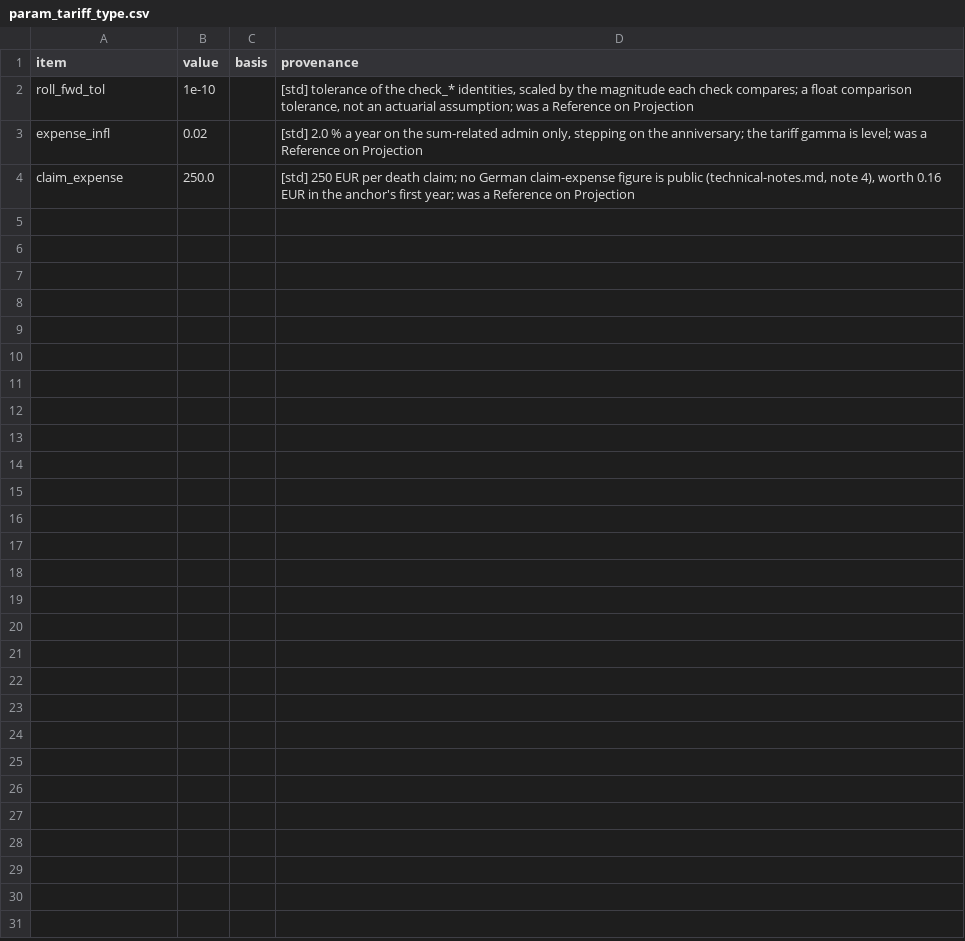
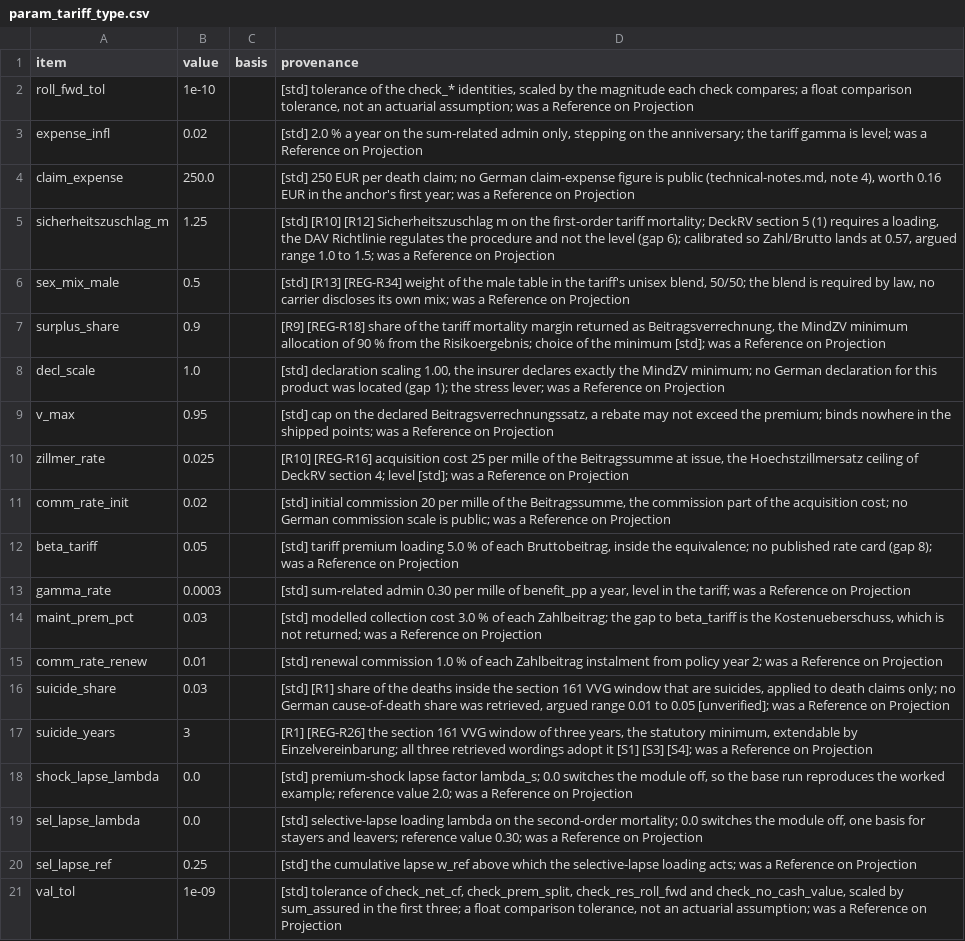
Before and after one commit to Degelmann-Solutions/delib-testbed, a CSV file: products/risikolebensversicherung/param_tariff_type.csv, drawn as a sheet.

```diff
--- a/products/risikolebensversicherung/param_tariff_type.csv
+++ b/products/risikolebensversicherung/param_tariff_type.csv
@@ -4 +4,18 @@ expense_infl,0.02,,"[std] 2.0 % a year on the sum-related admin only, stepping o
 claim_expense,250.0,,"[std] 250 EUR per death claim; no German claim-expense figure is public (technical-notes.md, note 4), worth 0.16 EUR in the anchor's first year; was a Reference on Projection"
+sicherheitszuschlag_m,1.25,,"[std] [R10] [R12] Sicherheitszuschlag m on the first-order tariff mortality; DeckRV section 5 (1) requires a loading, the DAV Richtlinie regulates the procedure and not the level (gap 6); calibrated so Zahl/Brutto lands at 0.57, argued range 1.0 to 1.5; was a Reference on Projection"
+sex_mix_male,0.5,,"[std] [R13] [REG-R34] weight of the male table in the tariff's unisex blend, 50/50; the blend is required by law, no carrier discloses its own mix; was a Reference on Projection"
+surplus_share,0.9,,"[R9] [REG-R18] share of the tariff mortality margin returned as Beitragsverrechnung, the MindZV minimum allocation of 90 % from the Risikoergebnis; choice of the minimum [std]; was a Reference on Projection"
+decl_scale,1.0,,"[std] declaration scaling 1.00, the insurer declares exactly the MindZV minimum; no German declaration for this product was located (gap 1); the stress lever; was a Reference on Projection"
+v_max,0.95,,"[std] cap on the declared Beitragsverrechnungssatz, a rebate may not exceed the premium; binds nowhere in the shipped points; was a Reference on Projection"
+zillmer_rate,0.025,,"[R10] [REG-R16] acquisition cost 25 per mille of the Beitragssumme at issue, the Hoechstzillmersatz ceiling of DeckRV section 4; level [std]; was a Reference on Projection"
+comm_rate_init,0.02,,"[std] initial commission 20 per mille of the Beitragssumme, the commission part of the acquisition cost; no German commission scale is public; was a Reference on Projection"
+beta_tariff,0.05,,"[std] tariff premium loading 5.0 % of each Bruttobeitrag, inside the equivalence; no published rate card (gap 8); was a Reference on Projection"
+gamma_rate,0.0003,,"[std] sum-related admin 0.30 per mille of benefit_pp a year, level in the tariff; was a Reference on Projection"
+maint_prem_pct,0.03,,"[std] modelled collection cost 3.0 % of each Zahlbeitrag; the gap to beta_tariff is the Kostenueberschuss, which is not returned; was a Reference on Projection"
+comm_rate_renew,0.01,,"[std] renewal commission 1.0 % of each Zahlbeitrag instalment from policy year 2; was a Reference on Projection"
+suicide_share,0.03,,"[std] [R1] share of the deaths inside the section 161 VVG window that are suicides, applied to death claims only; no German cause-of-death share was retrieved, argued range 0.01 to 0.05 [unverified]; was a Reference on Projection"
+suicide_years,3,,"[R1] [REG-R26] the section 161 VVG window of three years, the statutory minimum, extendable by Einzelvereinbarung; all three retrieved wordings adopt it [S1] [S3] [S4]; was a Reference on Projection"
+shock_lapse_lambda,0.0,,"[std] premium-shock lapse factor lambda_s; 0.0 switches the module off, so the base run reproduces the worked example; reference value 2.0; was a Reference on Projection"
+sel_lapse_lambda,0.0,,"[std] selective-lapse loading lambda on the second-order mortality; 0.0 switches the module off, one basis for stayers and leavers; reference value 0.30; was a Reference on Projection"
+sel_lapse_ref,0.25,,"[std] the cumulative lapse w_ref above which the selective-lapse loading acts; was a Reference on Projection"
+val_tol,1e-09,,"[std] tolerance of check_net_cf, check_prem_split, check_res_roll_fwd and check_no_cash_value, scaled by sum_assured in the first three; a float comparison tolerance, not an actuarial assumption; was a Reference on Projection"
```
Also changed, not shown: 6 other files.
